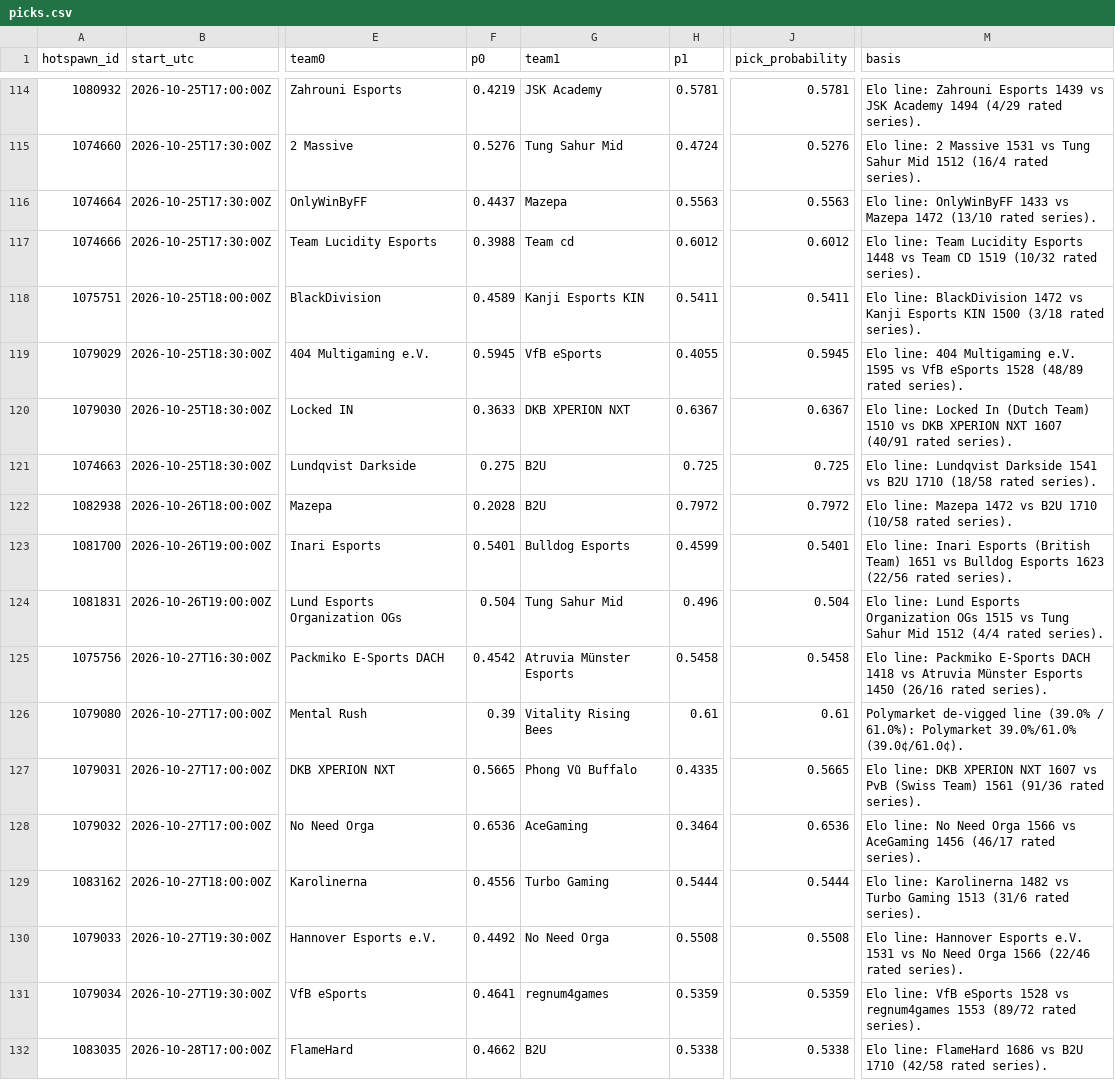
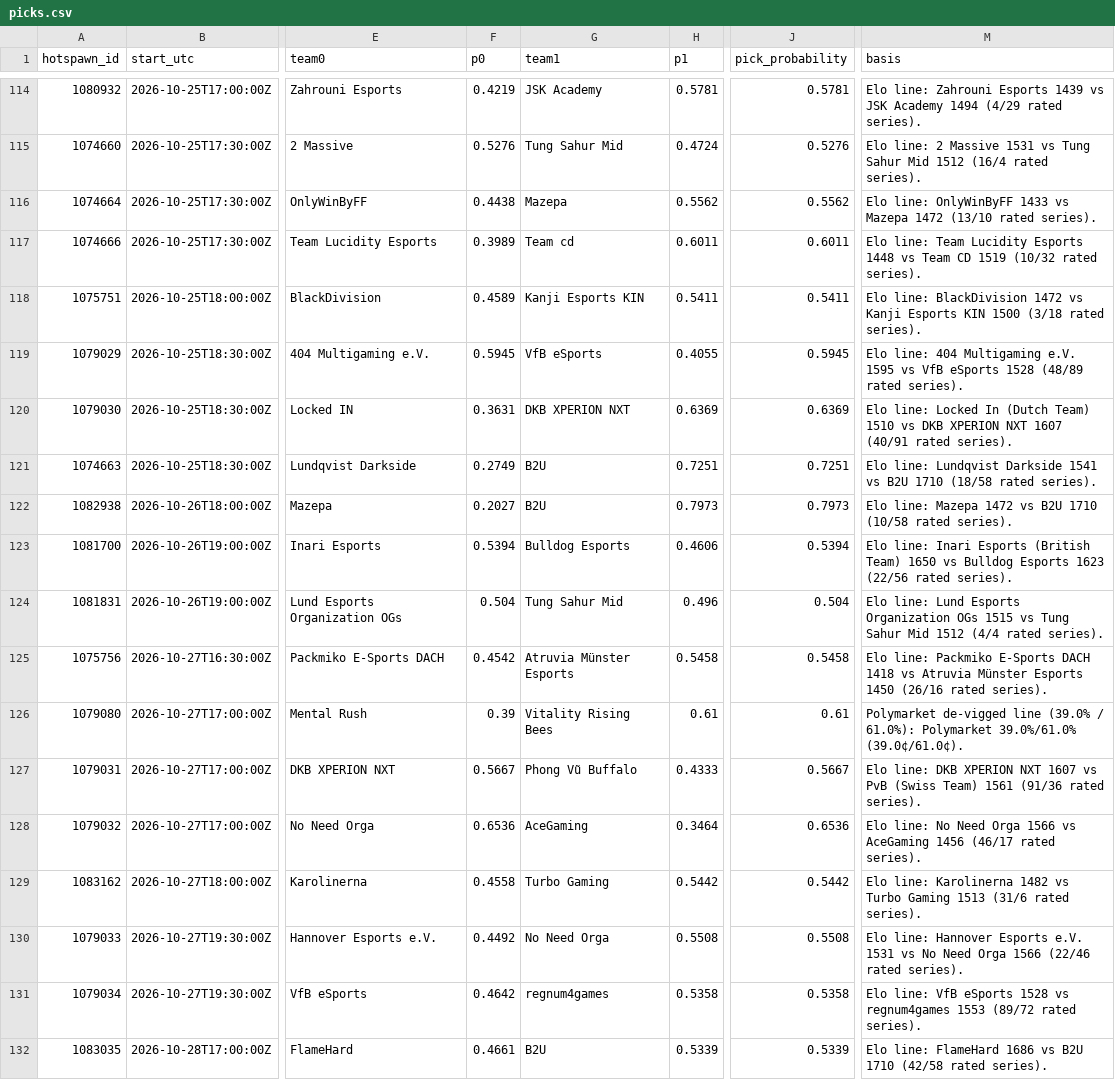
Before and after one commit to karagemop466-tech/LOLHOTSPAWN1, a CSV file: data/picks.csv, drawn as a sheet; only a part is shown, gaps mark what is left out; the diff covers the shown part only; the diff names each change by its address in the sheet, - before the commit and + after, or states it on an @@ line.

```diff
--- a/data/picks.csv
+++ b/data/picks.csv
-F116 (p0): 0.4437
+F116 (p0): 0.4438
-H116 (p1): 0.5563
+H116 (p1): 0.5562
-J116 (pick_probability): 0.5563
+J116 (pick_probability): 0.5562
-F117 (p0): 0.3988
+F117 (p0): 0.3989
-H117 (p1): 0.6012
+H117 (p1): 0.6011
-J117 (pick_probability): 0.6012
+J117 (pick_probability): 0.6011
-F120 (p0): 0.3633
+F120 (p0): 0.3631
-H120 (p1): 0.6367
+H120 (p1): 0.6369
-J120 (pick_probability): 0.6367
+J120 (pick_probability): 0.6369
-F121 (p0): 0.275
+F121 (p0): 0.2749
-H121 (p1): 0.725
+H121 (p1): 0.7251
-J121 (pick_probability): 0.725
+J121 (pick_probability): 0.7251
-F122 (p0): 0.2028
+F122 (p0): 0.2027
-H122 (p1): 0.7972
+H122 (p1): 0.7973
-J122 (pick_probability): 0.7972
+J122 (pick_probability): 0.7973
-F123 (p0): 0.5401
+F123 (p0): 0.5394
-H123 (p1): 0.4599
+H123 (p1): 0.4606
-J123 (pick_probability): 0.5401
+J123 (pick_probability): 0.5394
-M123 (basis): …(British Team) 1651 vs Bulldog…
+M123 (basis): …(British Team) 1650 vs Bulldog…
-F127 (p0): 0.5665
+F127 (p0): 0.5667
-H127 (p1): 0.4335
+H127 (p1): 0.4333
-J127 (pick_probability): 0.5665
+J127 (pick_probability): 0.5667
-F129 (p0): 0.4556
+F129 (p0): 0.4558
-H129 (p1): 0.5444
+H129 (p1): 0.5442
-J129 (pick_probability): 0.5444
+J129 (pick_probability): 0.5442
-F131 (p0): 0.4641
+F131 (p0): 0.4642
-H131 (p1): 0.5359
+H131 (p1): 0.5358
-J131 (pick_probability): 0.5359
+J131 (pick_probability): 0.5358
-F132 (p0): 0.4662
+F132 (p0): 0.4661
-H132 (p1): 0.5338
+H132 (p1): 0.5339
-J132 (pick_probability): 0.5338
+J132 (pick_probability): 0.5339
```
Also changed, not shown: 147 edited cells elsewhere in this file, 32 other files.
